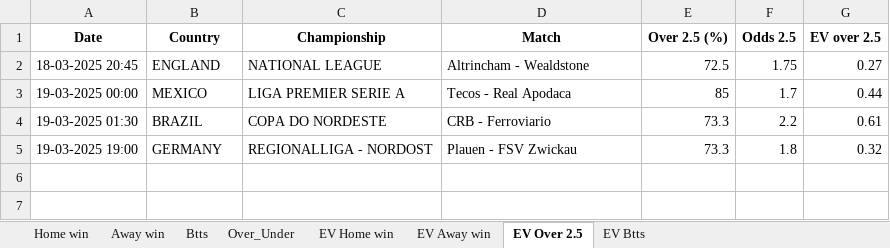
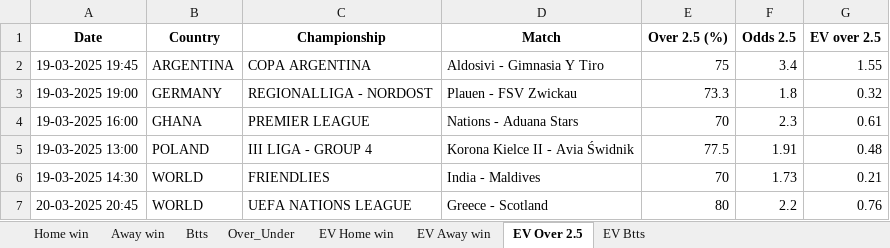
Before and after one commit to ZzZzZzZXCoo/soccer_predictions_scraper, an Excel workbook: scraper/data/betclever_predictions.xlsx, sheet EV Over 2.5, drawn as a sheet; values as stored, in another font and other column widths than the file's, no borders; removed rows and columns are numbered as before the commit, all else as after; the diff names each change by its address in the sheet, - before the commit and + after, or states it on an @@ line.

```diff
--- a/scraper/data/betclever_predictions.xlsx (sheet EV Over 2.5)
+++ b/scraper/data/betclever_predictions.xlsx (sheet EV Over 2.5)
-row 2: 18-03-2025 20:45 | ENGLAND | NATIONAL LEAGUE | Altrincham - Wealdstone | 72.5 | 1.75 | 0.27
-row 3: 19-03-2025 00:00 | MEXICO | LIGA PREMIER SERIE A | Tecos - Real Apodaca | 85 | 1.7 | 0.44
-row 4: 19-03-2025 01:30 | BRAZIL | COPA DO NORDESTE | CRB - Ferroviario | 73.3 | 2.2 | 0.61
+row 2: 19-03-2025 19:45 | ARGENTINA | COPA ARGENTINA | Aldosivi - Gimnasia Y Tiro | 75 | 3.4 | 1.55
+row 4: 19-03-2025 16:00 | GHANA | PREMIER LEAGUE | Nations - Aduana Stars | 70 | 2.3 | 0.61
+row 5: 19-03-2025 13:00 | POLAND | III LIGA - GROUP 4 | Korona Kielce II - Avia Świdnik | 77.5 | 1.91 | 0.48
+row 6: 19-03-2025 14:30 | WORLD | FRIENDLIES | India - Maldives | 70 | 1.73 | 0.21
+row 7: 20-03-2025 20:45 | WORLD | UEFA NATIONS LEAGUE | Greece - Scotland | 80 | 2.2 | 0.76
```
Also changed, not shown: sheet EV Home win, sheet EV Away win, sheet EV Btts, sheet Over_Under, sheet Btts, sheet Away win, 1 more sheet.
